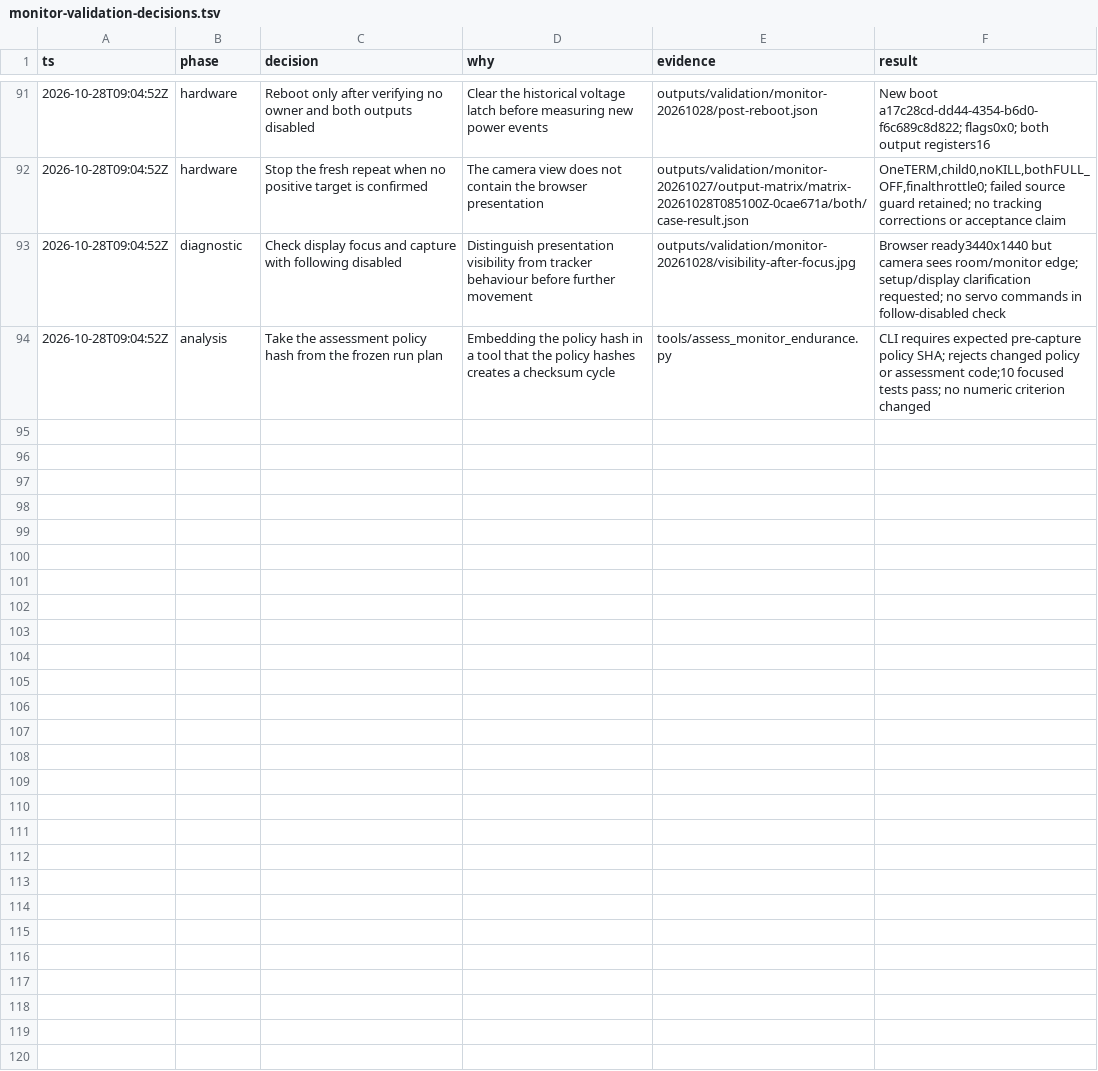
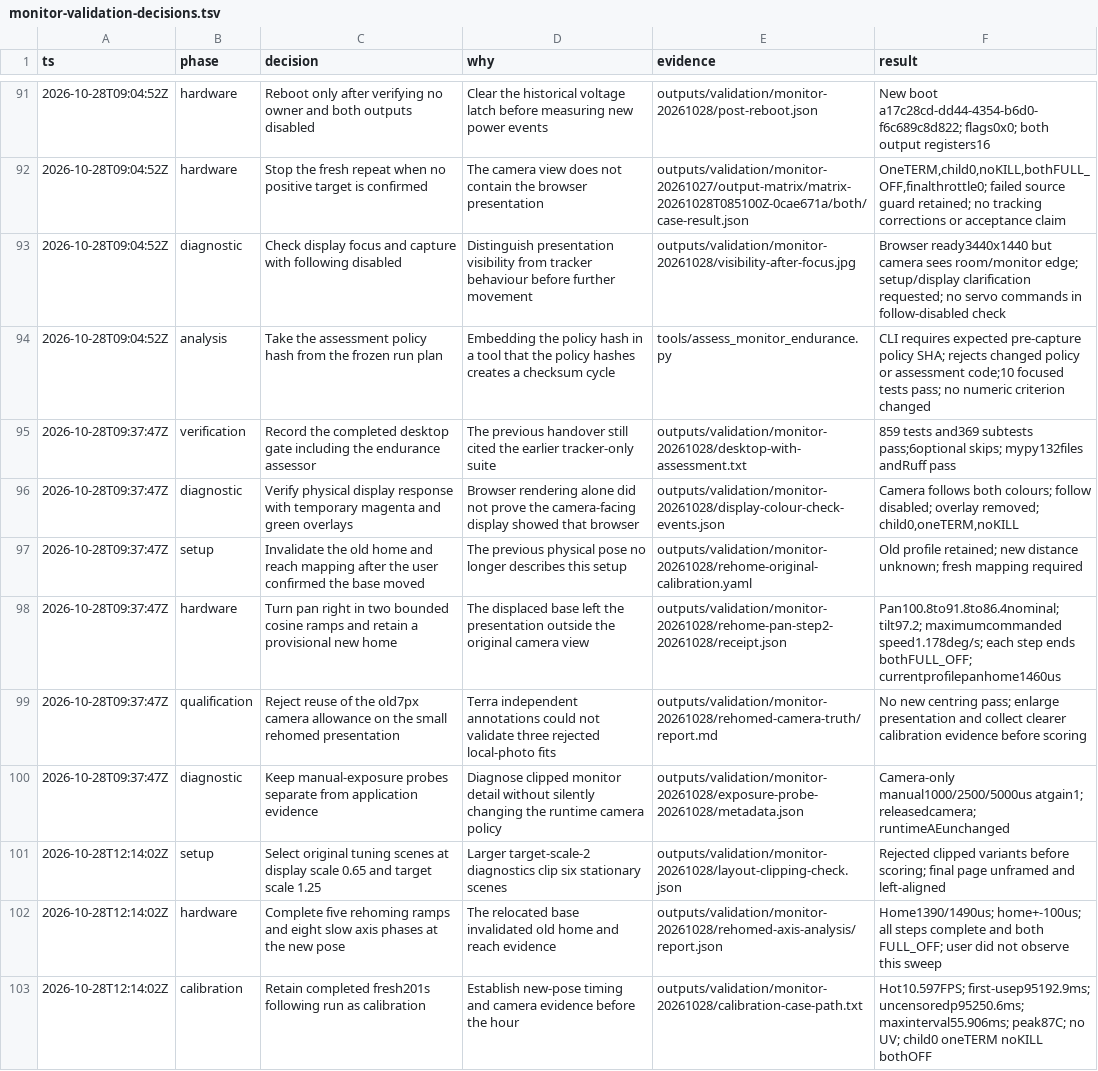
Before and after one commit to itsvari/columba-zero, a TSV file: deploy/monitor-validation-decisions.tsv, drawn as a sheet; only a part is shown, gaps mark what is left out; the diff covers the shown part only.

Commit message:
Freeze rehomed endurance setup and retain pending centring acceptance

```diff
--- a/deploy/monitor-validation-decisions.tsv
+++ b/deploy/monitor-validation-decisions.tsv
@@ -94 +94,10 @@ ts	phase	decision	why	evidence	result
 2026-10-28T09:04:52Z	analysis	Take the assessment policy hash from the frozen run plan	Embedding the policy hash in a tool that the policy hashes creates a checksum cycle	tools/assess_monitor_endurance.py	CLI requires expected pre-capture policy SHA; rejects changed policy or assessment code;10 focused tests pass; no numeric criterion changed
+2026-10-28T09:37:47Z	verification	Record the completed desktop gate including the endurance assessor	The previous handover still cited the earlier tracker-only suite	outputs/validation/monitor-20261028/desktop-with-assessment.txt	859 tests and369 subtests pass;6optional skips; mypy132files andRuff pass
+2026-10-28T09:37:47Z	diagnostic	Verify physical display response with temporary magenta and green overlays	Browser rendering alone did not prove the camera-facing display showed that browser	outputs/validation/monitor-20261028/display-colour-check-events.json	Camera follows both colours; follow disabled; overlay removed; child0,oneTERM,noKILL
+2026-10-28T09:37:47Z	setup	Invalidate the old home and reach mapping after the user confirmed the base moved	The previous physical pose no longer describes this setup	outputs/validation/monitor-20261028/rehome-original-calibration.yaml	Old profile retained; new distance unknown; fresh mapping required
+2026-10-28T09:37:47Z	hardware	Turn pan right in two bounded cosine ramps and retain a provisional new home	The displaced base left the presentation outside the original camera view	outputs/validation/monitor-20261028/rehome-pan-step2-20261028/receipt.json	Pan100.8to91.8to86.4nominal; tilt97.2; maximumcommanded speed1.178deg/s; each step ends bothFULL_OFF; currentprofilepanhome1460us
+2026-10-28T09:37:47Z	qualification	Reject reuse of the old7px camera allowance on the small rehomed presentation	Terra independent annotations could not validate three rejected local-photo fits	outputs/validation/monitor-20261028/rehomed-camera-truth/report.md	No new centring pass; enlarge presentation and collect clearer calibration evidence before scoring
+2026-10-28T09:37:47Z	diagnostic	Keep manual-exposure probes separate from application evidence	Diagnose clipped monitor detail without silently changing the runtime camera policy	outputs/validation/monitor-20261028/exposure-probe-20261028/metadata.json	Camera-only manual1000/2500/5000us atgain1; releasedcamera; runtimeAEunchanged
+2026-10-28T12:14:02Z	setup	Select original tuning scenes at display scale 0.65 and target scale 1.25	Larger target-scale-2 diagnostics clip six stationary scenes	outputs/validation/monitor-20261028/layout-clipping-check.json	Rejected clipped variants before scoring; final page unframed and left-aligned
+2026-10-28T12:14:02Z	hardware	Complete five rehoming ramps and eight slow axis phases at the new pose	The relocated base invalidated old home and reach evidence	outputs/validation/monitor-20261028/rehomed-axis-analysis/report.json	Home1390/1490us; home+-100us; all steps complete and both FULL_OFF; user did not observe this sweep
+2026-10-28T12:14:02Z	calibration	Retain completed fresh201s following run as calibration	Establish new-pose timing and camera evidence before the hour	outputs/validation/monitor-20261028/calibration-case-path.txt	Hot10.597FPS; first-usep95192.9ms; uncensoredp95250.6ms; maxinterval55.906ms; peak87C; no UV; child0 oneTERM noKILL bothOFF
```
Also changed, not shown: 8 added rows elsewhere in this file, 4 other files.
